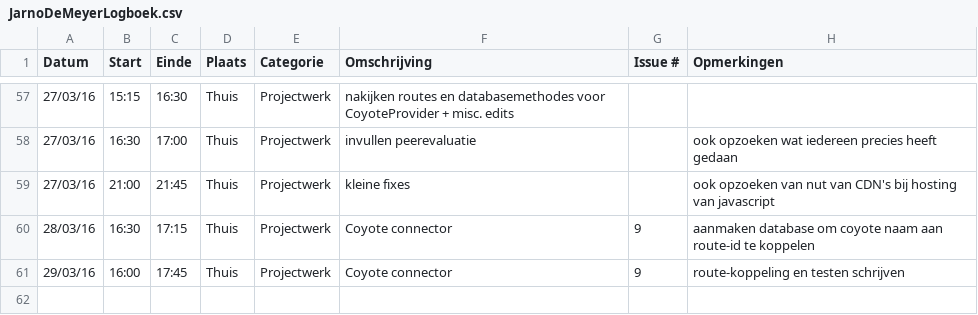
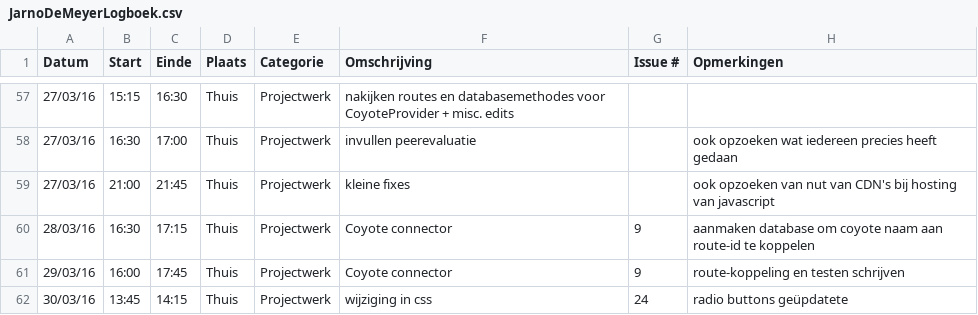
Before and after one commit to ghentlivinglab/Traffic-Travel-Time-Analyzer-1, a CSV file: JarnoDeMeyerLogboek.csv, drawn as a sheet; only a part is shown, gaps mark what is left out; the diff names each change by its address in the sheet, - before the commit and + after, or states it on an @@ line.

Commit message:
Update JarnoDeMeyerLogboek.csv

```diff
--- a/JarnoDeMeyerLogboek.csv
+++ b/JarnoDeMeyerLogboek.csv
+row 62: 30/03/16 | 13:45 | 14:15 | Thuis | Projectwerk | wijziging in css | 24 | radio buttons geüpdatete
```
